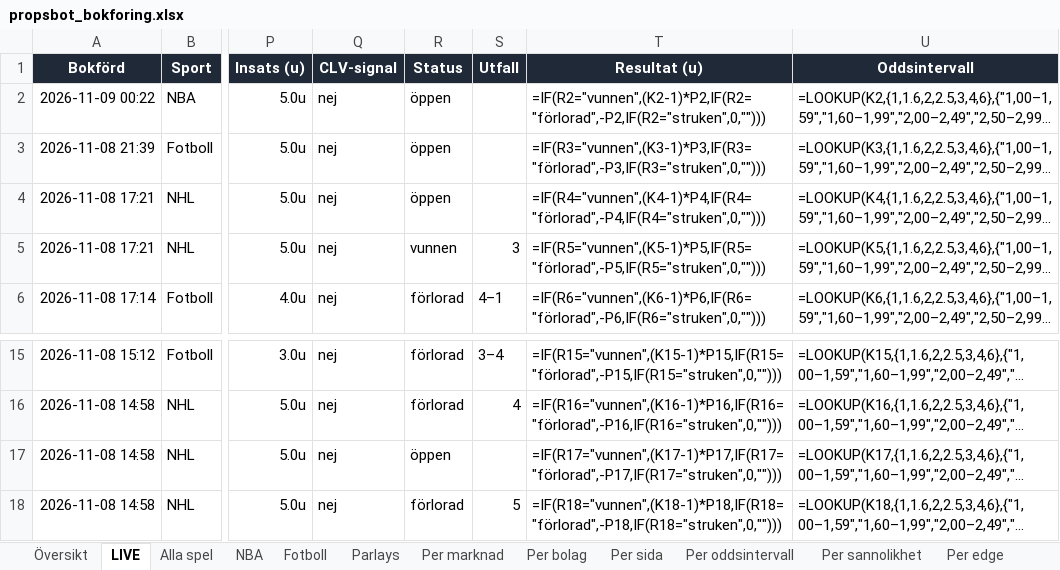
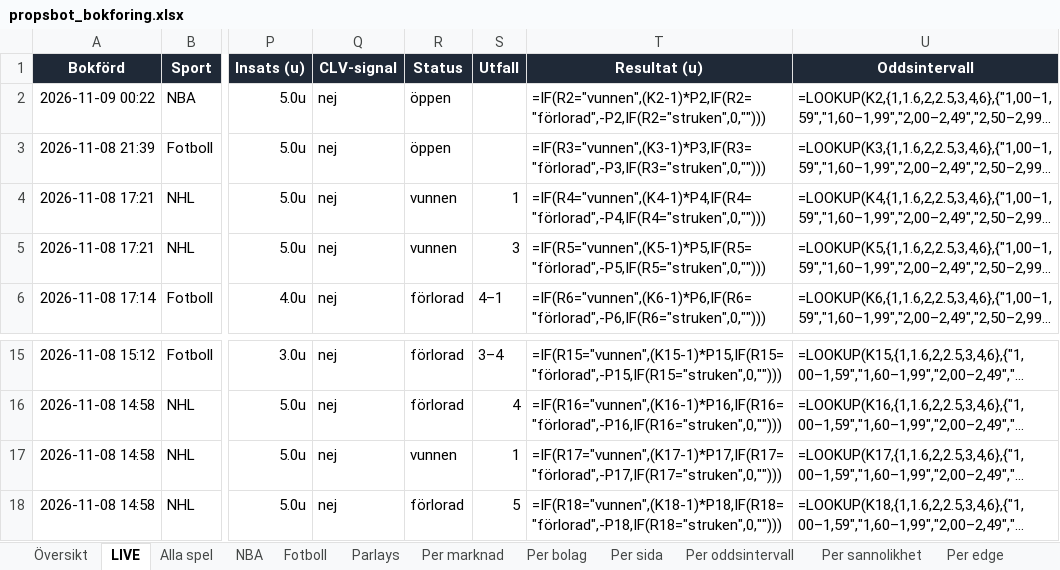
Before and after one commit to FatFockFrank888/propsbot, an Excel workbook: site/propsbot_bokforing.xlsx, sheet LIVE, drawn as a sheet; only a part is shown, gaps mark what is left out; long unchanged cells end in …; values as stored, in another font and other column widths than the file's, no borders; formulas without a stored value are shown as written; conditional formats and table styles not drawn; the diff names each change by its address in the sheet, - before the commit and + after, or states it on an @@ line.

```diff
--- a/site/propsbot_bokforing.xlsx (sheet LIVE)
+++ b/site/propsbot_bokforing.xlsx (sheet LIVE)
-R4 (Status): öppen
+R4 (Status): vunnen
-S4 (Utfall): (empty)
+S4 (Utfall): 1
-R17 (Status): öppen
+R17 (Status): vunnen
-S17 (Utfall): (empty)
+S17 (Utfall): 1
```
Also changed, not shown: sheet Alla spel, sheet NBA, sheet Översikt, 23 other files.
